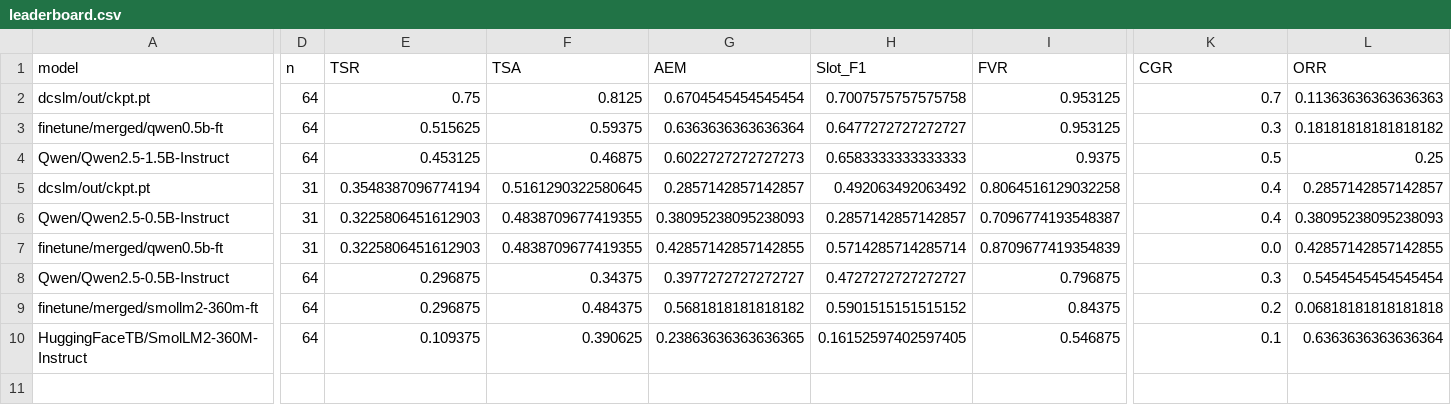
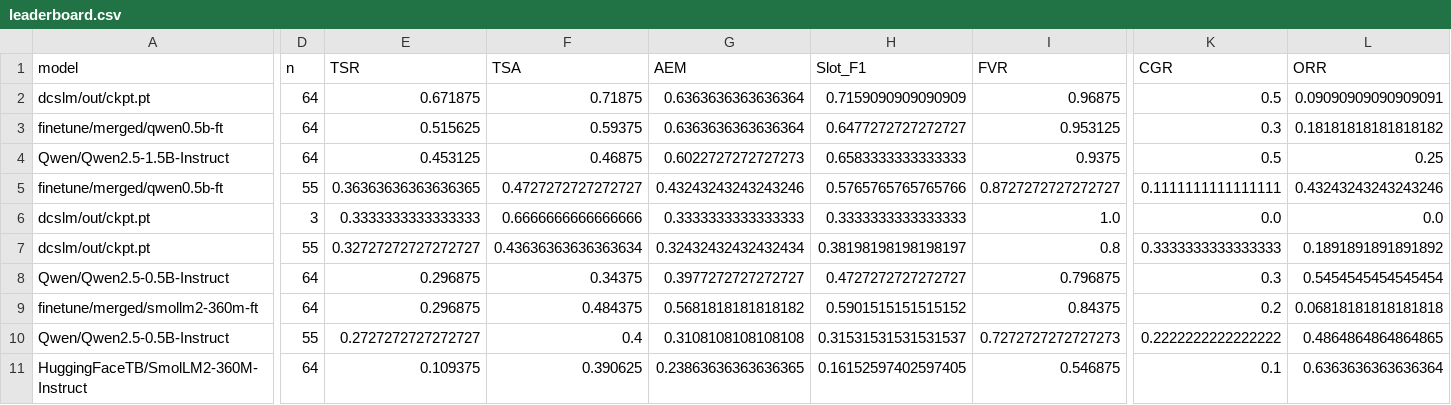
Before and after one commit to sandeepvijayarao09/DeviceControlSlm, a CSV file: results/leaderboard.csv, drawn as a sheet; only a part is shown, gaps mark what is left out; removed rows and columns are numbered as before the commit, all else as after; rows hold the shown columns only; the diff covers the shown part only; the diff names each change by its address in the sheet, - before the commit and + after, or states it on an @@ line.

```diff
--- a/results/leaderboard.csv
+++ b/results/leaderboard.csv
-E2 (TSR): 0.75
+E2 (TSR): 0.671875
-F2 (TSA): 0.8125
+F2 (TSA): 0.71875
-G2 (AEM): 0.6704545454545454
+G2 (AEM): 0.6363636363636364
-H2 (Slot_F1): 0.7007575757575758
+H2 (Slot_F1): 0.7159090909090909
-I2 (FVR): 0.953125
+I2 (FVR): 0.96875
-K2 (CGR): 0.7
+K2 (CGR): 0.5
-L2 (ORR): 0.11363636363636363
+L2 (ORR): 0.09090909090909091
-row 5: dcslm/out/ckpt.pt | 31 | 0.3548387096774194 | 0.5161290322580645 | 0.2857142857142857 | 0.492063492063492 | 0.8064516129032258 | 0.4 | 0.2857142857142857
-row 6: Qwen/Qwen2.5-0.5B-Instruct | 31 | 0.3225806451612903 | 0.4838709677419355 | 0.38095238095238093 | 0.2857142857142857 | 0.7096774193548387 | 0.4 | 0.38095238095238093
-D5 (n): 31
+D5 (n): 55
-E5 (TSR): 0.3225806451612903
+E5 (TSR): 0.36363636363636365
-F5 (TSA): 0.4838709677419355
+F5 (TSA): 0.4727272727272727
-G5 (AEM): 0.42857142857142855
+G5 (AEM): 0.43243243243243246
-H5 (Slot_F1): 0.5714285714285714
+H5 (Slot_F1): 0.5765765765765766
-I5 (FVR): 0.8709677419354839
+I5 (FVR): 0.8727272727272727
-K5 (CGR): 0.0
+K5 (CGR): 0.1111111111111111
-L5 (ORR): 0.42857142857142855
+L5 (ORR): 0.43243243243243246
+row 6: dcslm/out/ckpt.pt | 3 | 0.3333333333333333 | 0.6666666666666666 | 0.3333333333333333 | 0.3333333333333333 | 1.0 | 0.0 | 0.0
+row 7: dcslm/out/ckpt.pt | 55 | 0.32727272727272727 | 0.43636363636363634 | 0.32432432432432434 | 0.38198198198198197 | 0.8 | 0.3333333333333333 | 0.1891891891891892
+row 10: Qwen/Qwen2.5-0.5B-Instruct | 55 | 0.2727272727272727 | 0.4 | 0.3108108108108108 | 0.31531531531531537 | 0.7272727272727273 | 0.2222222222222222 | 0.4864864864864865
```
Also changed, not shown: 1 edited cell elsewhere in this file, 3 other files.
